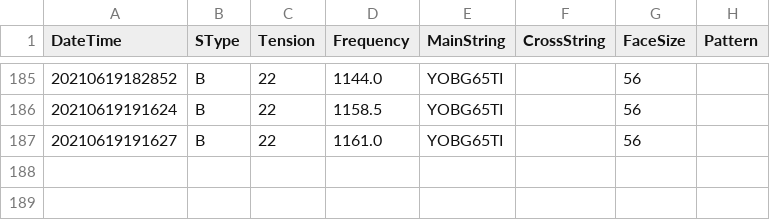
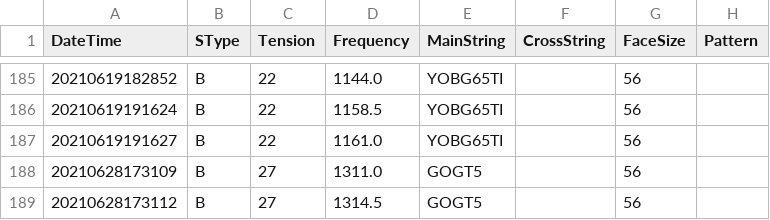
Before and after one commit to sugi-juku/get-tension, a CSV file: stdata_b.csv, drawn as a sheet; only a part is shown, gaps mark what is left out; the diff names each change by its address in the sheet, - before the commit and + after, or states it on an @@ line.

```diff
--- a/stdata_b.csv
+++ b/stdata_b.csv
+row 188: 20210628173109 | B | 27 | 1311.0 | GOGT5 |  | 56
+row 189: 20210628173112 | B | 27 | 1314.5 | GOGT5 |  | 56
```
Also changed, not shown: lrcoef01_t.csv, lrdata01_b.csv, 7 other files.
